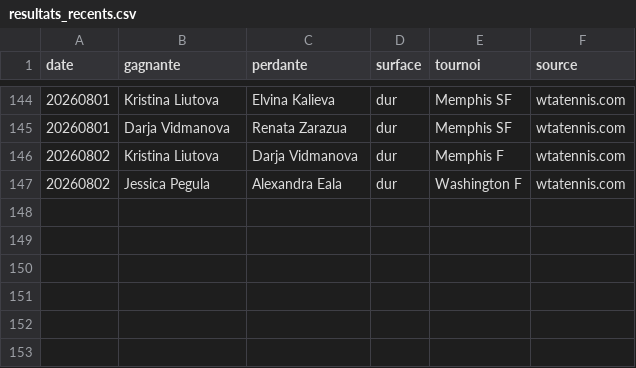
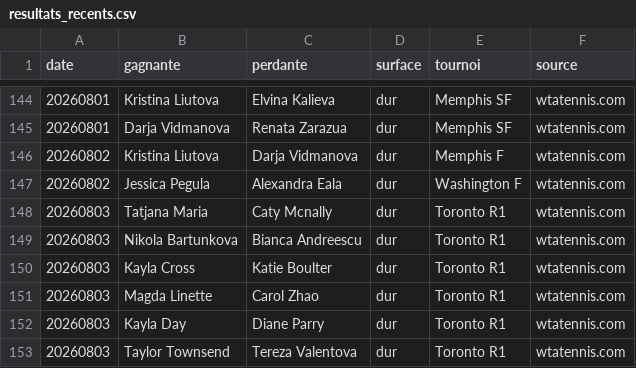
Before and after one commit to lilian93000/Pok-mon-, a CSV file: paris-sportifs/donnees/resultats_recents.csv, drawn as a sheet; only a part is shown, gaps mark what is left out; the diff names each change by its address in the sheet, - before the commit and + after, or states it on an @@ line.

```diff
--- a/paris-sportifs/donnees/resultats_recents.csv
+++ b/paris-sportifs/donnees/resultats_recents.csv
+row 148: 20260803 | Tatjana Maria | Caty Mcnally | dur | Toronto R1 | wtatennis.com
+row 149: 20260803 | Nikola Bartunkova | Bianca Andreescu | dur | Toronto R1 | wtatennis.com
+row 150: 20260803 | Kayla Cross | Katie Boulter | dur | Toronto R1 | wtatennis.com
+row 151: 20260803 | Magda Linette | Carol Zhao | dur | Toronto R1 | wtatennis.com
+row 152: 20260803 | Kayla Day | Diane Parry | dur | Toronto R1 | wtatennis.com
+row 153: 20260803 | Taylor Townsend | Tereza Valentova | dur | Toronto R1 | wtatennis.com
```
Also changed, not shown: paris-sportifs/suivi_picks.csv.
